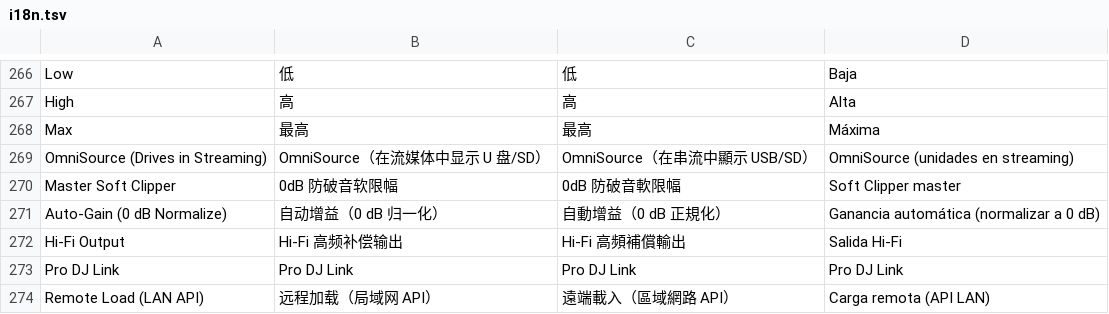
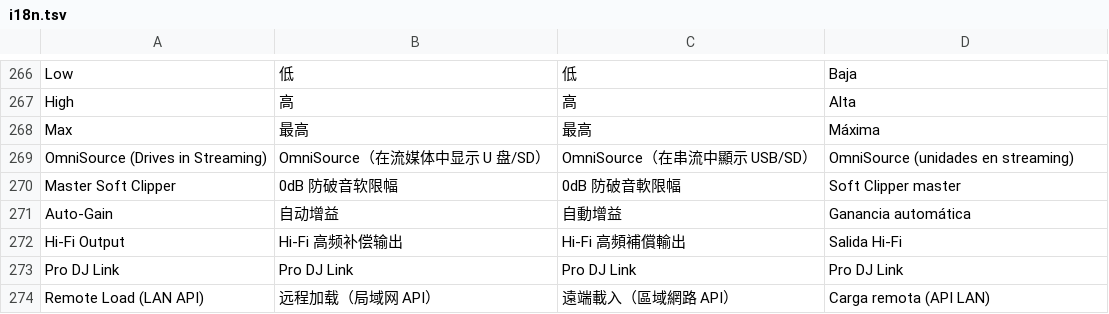
Before and after one commit to Cd1s/EngineX-OS, a TSV file: tools/ui-mod/i18n.tsv, drawn as a sheet; only a part is shown, gaps mark what is left out; removed rows and columns are numbered as before the commit, all else as after; the diff names each change by its address in the sheet, - before the commit and + after, or states it on an @@ line.

Commit message:
fix(ui-mod): Auto-Gain label no longer says 0 dB

```diff
--- a/tools/ui-mod/i18n.tsv
+++ b/tools/ui-mod/i18n.tsv
-row 271: Auto-Gain (0 dB Normalize) | 自动增益（0 dB 归一化） | 自動增益（0 dB 正規化） | Ganancia automática (normalizar a 0 dB)
+row 271: Auto-Gain | 自动增益 | 自動增益 | Ganancia automática
```
Also changed, not shown: 4 other files.
